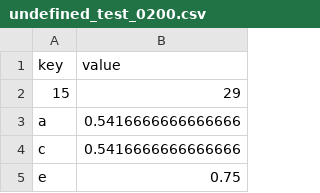
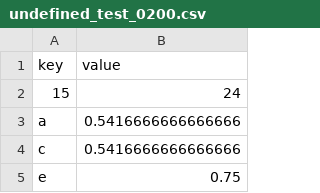
Before and after one commit to Micjoyce/lili, a CSV file: undefined_test_0200.csv, drawn as a sheet; only a part is shown.

```diff
--- a/undefined_test_0200.csv
+++ b/undefined_test_0200.csv
@@ -1,3 +1,3 @@
 "key","value"
-15,29
+15,24
 "a",0.5416666666666666
```
Also changed, not shown: result-data-0927/statistics.csv, result-data-0927/zhaoguanbao-bitxor-raw-calc_mush-data_0300.csv, 18 other files.
